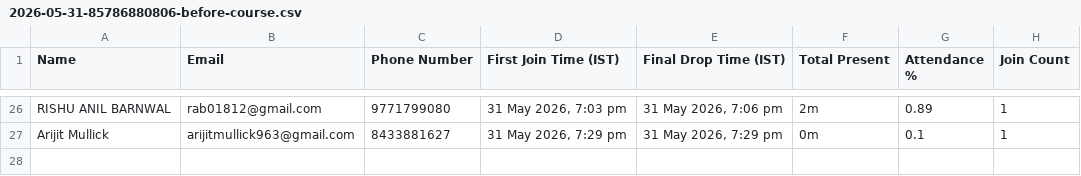
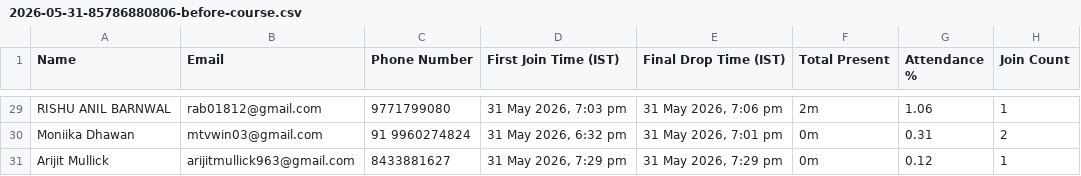
Before and after one commit to abhishek-dungen/Zoom-Attendace, a CSV file: site/data/2026-05-31-85786880806-before-course.csv, drawn as a sheet; only a part is shown, gaps mark what is left out; the diff covers the shown part only.

```diff
--- a/site/data/2026-05-31-85786880806-before-course.csv
+++ b/site/data/2026-05-31-85786880806-before-course.csv
@@ -26,2 +29,3 @@
-"RISHU ANIL BARNWAL","rab01812@gmail.com","9771799080","31 May 2026, 7:03 pm","31 May 2026, 7:06 pm","2m","0.89","1"
-"Arijit Mullick","arijitmullick963@gmail.com","8433881627","31 May 2026, 7:29 pm","31 May 2026, 7:29 pm","0m","0.1","1"
+"RISHU ANIL BARNWAL","rab01812@gmail.com","9771799080","31 May 2026, 7:03 pm","31 May 2026, 7:06 pm","2m","1.06","1"
+"Moniika Dhawan","mtvwin03@gmail.com","91 9960274824 ","31 May 2026, 6:32 pm","31 May 2026, 7:01 pm","0m","0.31","2"
+"Arijit Mullick","arijitmullick963@gmail.com","8433881627","31 May 2026, 7:29 pm","31 May 2026, 7:29 pm","0m","0.12","1"
```
Also changed, not shown: 5 added rows, 2 removed rows and 24 edited cells elsewhere in this file, site/data/2026-05-31-85786880806-after-course-30m.csv, site/data/2026-05-31-85786880806.csv, 17 other files.
